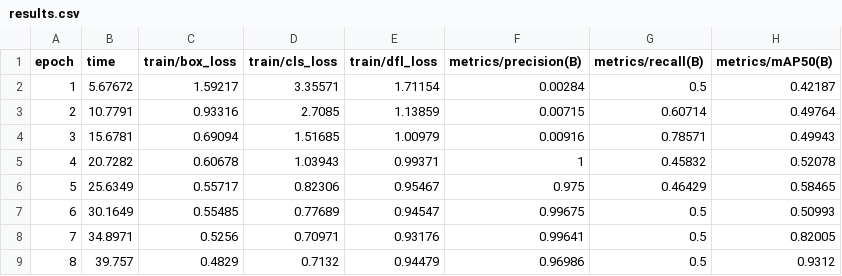
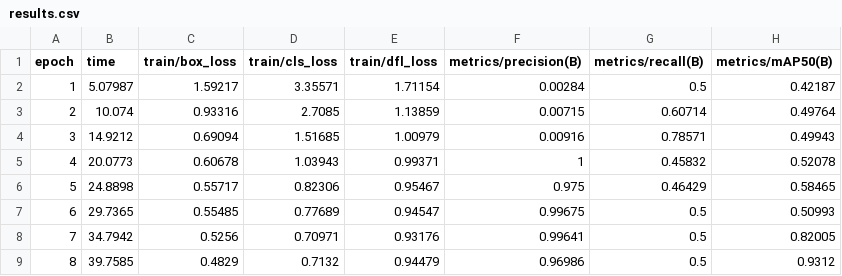
Before and after one commit to shivambit7505/CycloVision, a CSV file: reports/yolo/train_run/results.csv, drawn as a sheet; only a part is shown; the diff names each change by its address in the sheet, - before the commit and + after, or states it on an @@ line.

Commit message:
feat(ml): complete YOLO cyclone detection training, validation, and single-image inference

```diff
--- a/reports/yolo/train_run/results.csv
+++ b/reports/yolo/train_run/results.csv
-B2 (time): 5.67672
+B2 (time): 5.07987
-B3 (time): 10.7791
+B3 (time): 10.074
-B4 (time): 15.6781
+B4 (time): 14.9212
-B5 (time): 20.7282
+B5 (time): 20.0773
-B6 (time): 25.6349
+B6 (time): 24.8898
-B7 (time): 30.1649
+B7 (time): 29.7365
-B8 (time): 34.8971
+B8 (time): 34.7942
-B9 (time): 39.757
+B9 (time): 39.7585
```
Also changed, not shown: 9 other files.
